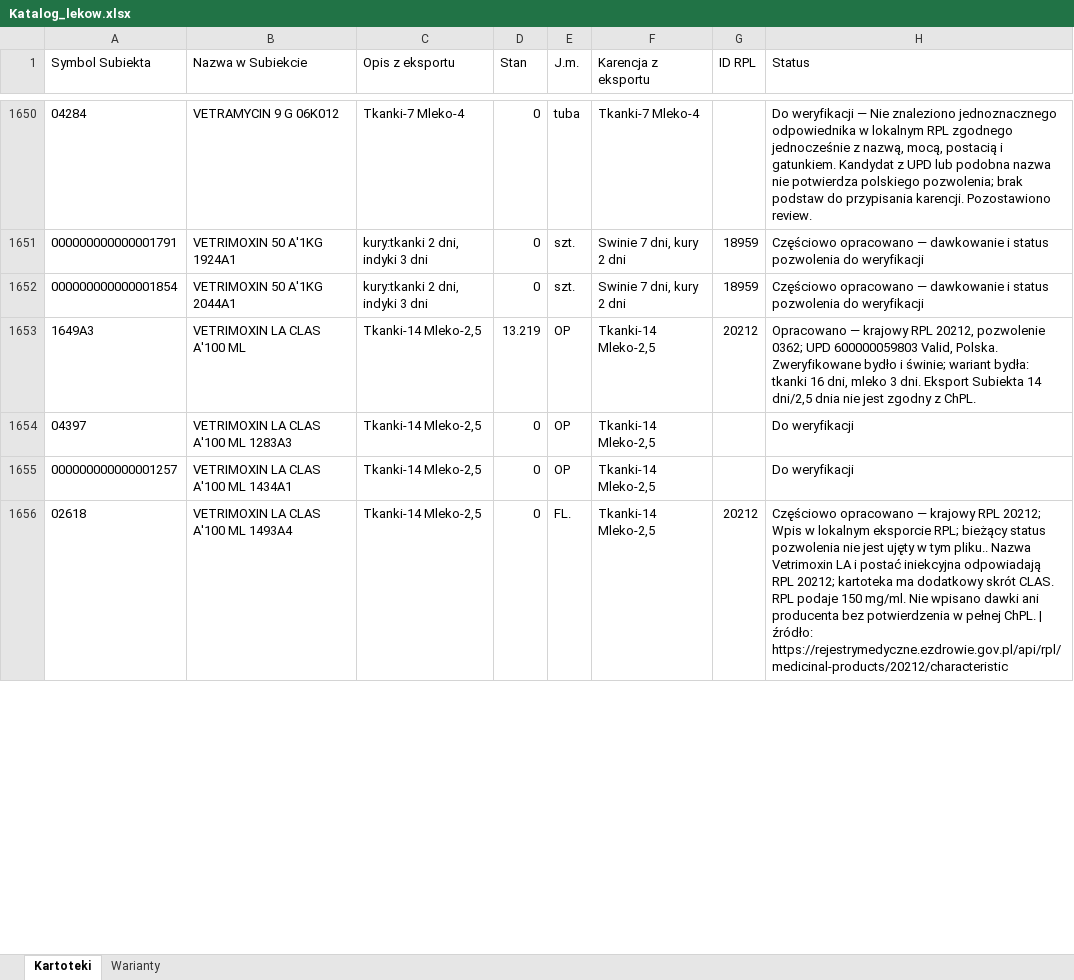
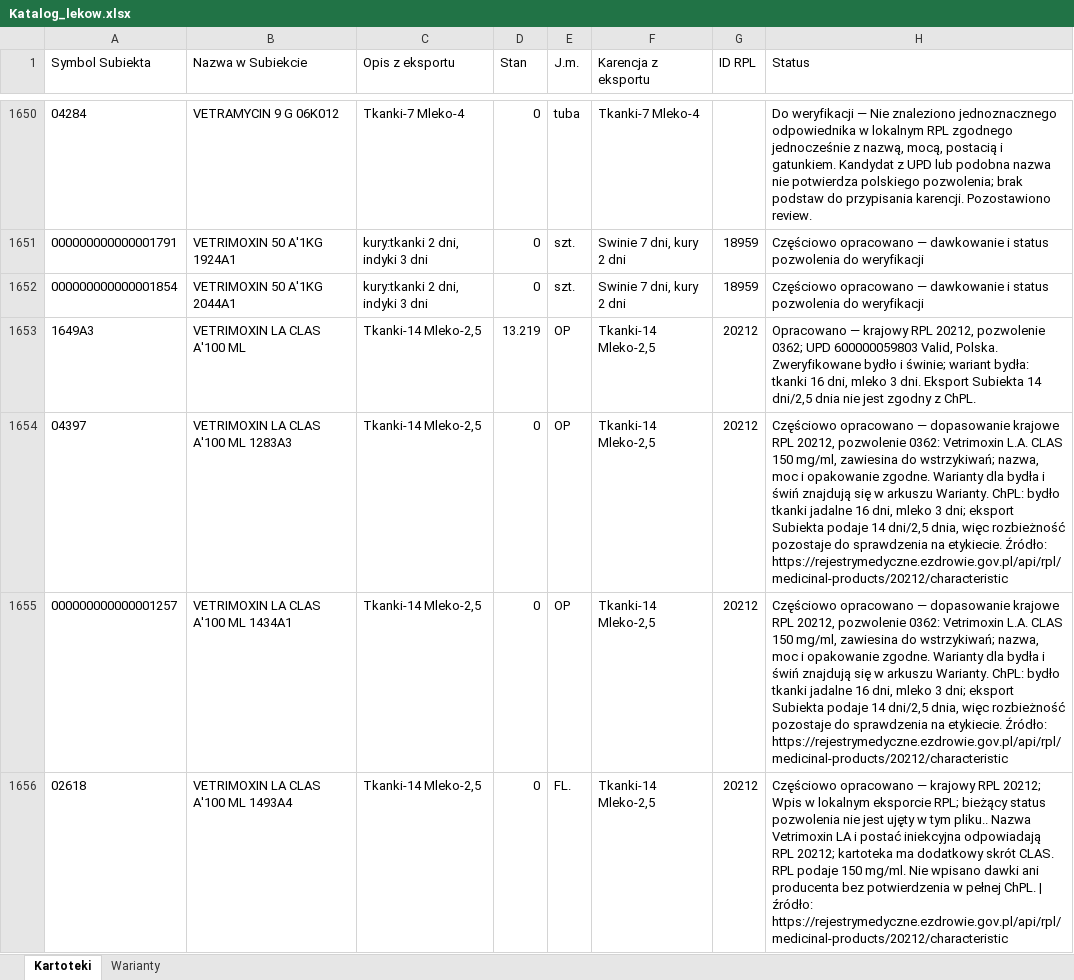
Before and after one commit to VViktorr/Karty-leczenia-zwierzat, an Excel workbook: data/Katalog_lekow.xlsx, sheet Kartoteki, drawn as a sheet; only a part is shown, gaps mark what is left out; values as stored, in another font and other column widths than the file's, no borders; table styles not drawn; the diff covers the shown part only; the diff names each change by its address in the sheet, - before the commit and + after, or states it on an @@ line.

```diff
--- a/data/Katalog_lekow.xlsx (sheet Kartoteki)
+++ b/data/Katalog_lekow.xlsx (sheet Kartoteki)
-G1654:G1655 (ID RPL): (empty)
+G1654:G1655 (ID RPL): 20212
-H1654:H1655 (Status): Do weryfikacji
+H1654:H1655 (Status): Częściowo opracowano — dopasowanie krajowe RPL 20212, pozwolenie 0362: Vetrimoxin L.A. CLAS 150 mg/ml, zawiesina do wstrzykiwań; nazwa, moc i opakowanie zgodne. Warianty dla bydła i świń znajdują się w arkuszu Warianty. ChPL: bydło tkanki jadalne 16 dni, mleko 3 dni; eksport Subiekta podaje 14 dni/2,5 dnia, więc rozbieżność pozostaje do sprawdzenia na etykiecie. Źródło: https://rejestrymedyczne.ezdrowie.gov.pl/api/rpl/medicinal-products/20212/characteristic
```
Also changed, not shown: 6 edited cells elsewhere in this sheet, sheet Warianty.
